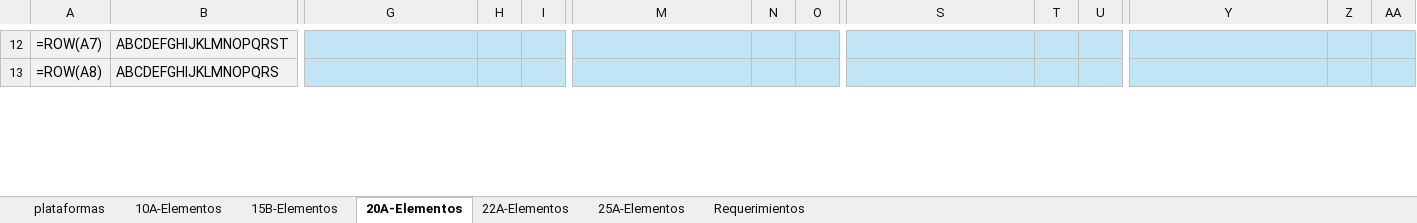
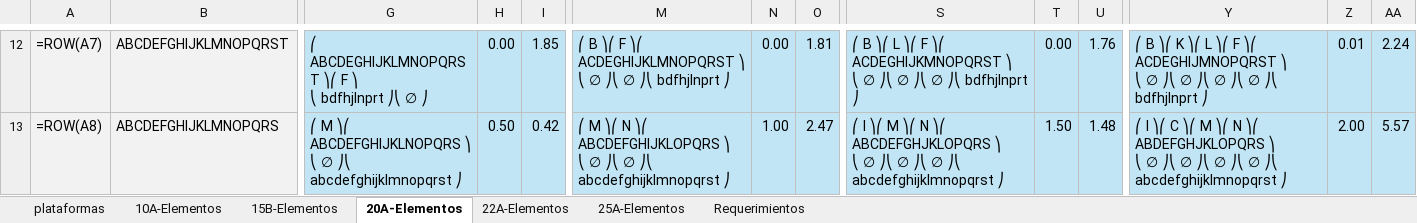
Before and after one commit to altamayo02/kmip, an Excel workbook: data/evaluation/MIKP - Datos Prueba.xlsx, sheet 20A-Elementos, drawn as a sheet; only a part is shown, gaps mark what is left out; values as stored, in another font and other column widths than the file's, no borders; formulas without a stored value are shown as written; ↵ is a line break in a cell; the diff covers the shown part only; the diff names each change by its address in the sheet, - before the commit and + after, or states it on an @@ line.

```diff
--- a/data/evaluation/MIKP - Datos Prueba.xlsx (sheet 20A-Elementos)
+++ b/data/evaluation/MIKP - Datos Prueba.xlsx (sheet 20A-Elementos)
-G12: (empty)
+G12: ⎛ ABCDEGHIJKLMNOPQRST ⎞⎛ F ⎞ ↵ ⎝ bdfhjlnprt ⎠⎝ ∅ ⎠
-H12: (empty)
+H12: 0.00
-I12: (empty)
+I12: 1.85
-M12: (empty)
+M12: ⎛ B ⎞⎛ F ⎞⎛ ACDEGHIJKLMNOPQRST ⎞ ↵ ⎝ ∅ ⎠⎝ ∅ ⎠⎝ bdfhjlnprt ⎠
-N12: (empty)
+N12: 0.00
-O12: (empty)
+O12: 1.81
-S12: (empty)
+S12: ⎛ B ⎞⎛ L ⎞⎛ F ⎞⎛ ACDEGHIJKMNOPQRST ⎞ ↵ ⎝ ∅ ⎠⎝ ∅ ⎠⎝ ∅ ⎠⎝ bdfhjlnprt ⎠
-T12: (empty)
+T12: 0.00
-U12: (empty)
+U12: 1.76
-Y12: (empty)
+Y12: ⎛ B ⎞⎛ K ⎞⎛ L ⎞⎛ F ⎞⎛ ACDEGHIJMNOPQRST ⎞ ↵ ⎝ ∅ ⎠⎝ ∅ ⎠⎝ ∅ ⎠⎝ ∅ ⎠⎝ bdfhjlnprt ⎠
-Z12: (empty)
+Z12: 0.01
-AA12: (empty)
+AA12: 2.24
-G13: (empty)
+G13: ⎛ M ⎞⎛ ABCDEFGHIJKLNOPQRS ⎞ ↵ ⎝ ∅ ⎠⎝ abcdefghijklmnopqrst ⎠
-H13: (empty)
+H13: 0.50
-I13: (empty)
+I13: 0.42
-M13: (empty)
+M13: ⎛ M ⎞⎛ N ⎞⎛ ABCDEFGHIJKLOPQRS ⎞ ↵ ⎝ ∅ ⎠⎝ ∅ ⎠⎝ abcdefghijklmnopqrst ⎠
-N13: (empty)
+N13: 1.00
-O13: (empty)
+O13: 2.47
-S13: (empty)
+S13: ⎛ I ⎞⎛ M ⎞⎛ N ⎞⎛ ABCDEFGHJKLOPQRS ⎞ ↵ ⎝ ∅ ⎠⎝ ∅ ⎠⎝ ∅ ⎠⎝ abcdefghijklmnopqrst ⎠
-T13: (empty)
+T13: 1.50
-U13: (empty)
+U13: 1.48
-Y13: (empty)
+Y13: ⎛ I ⎞⎛ C ⎞⎛ M ⎞⎛ N ⎞⎛ ABDEFGHJKLOPQRS ⎞ ↵ ⎝ ∅ ⎠⎝ ∅ ⎠⎝ ∅ ⎠⎝ ∅ ⎠⎝ abcdefghijklmnopqrst ⎠
-Z13: (empty)
+Z13: 2.00
-AA13: (empty)
+AA13: 5.57
```
Also changed, not shown: 576 edited cells elsewhere in this sheet, sheet 15B-Elementos, 7 other files.
